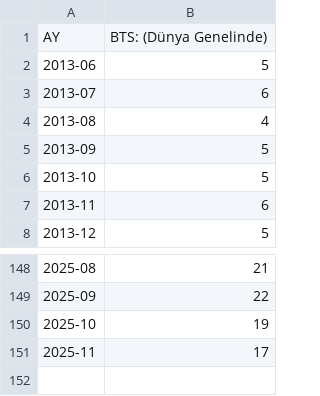
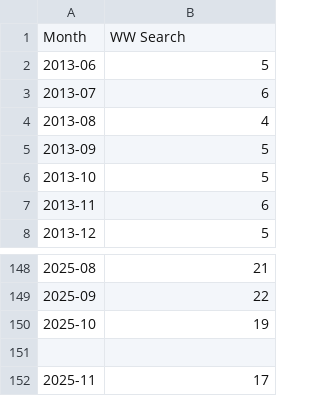
Before and after one commit to zs-eren/KPOP-BTS-Data-Project-DSA210, a CSV file: notebooks/BTS_trends.csv, drawn as a sheet; only a part is shown, gaps mark what is left out; removed rows and columns are numbered as before the commit, all else as after; the diff names each change by its address in the sheet, - before the commit and + after, or states it on an @@ line.

Commit message:
Update BTS_trends.csv

```diff
--- a/notebooks/BTS_trends.csv
+++ b/notebooks/BTS_trends.csv
-row 1: AY | BTS: (Dünya Genelinde)
+row 1: Month | WW Search
+row 151: (empty)
```
